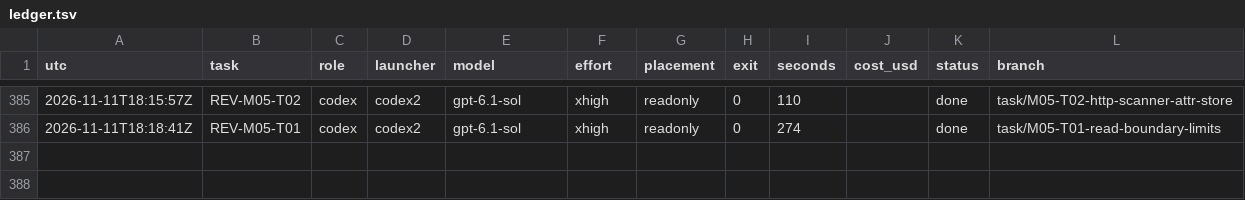
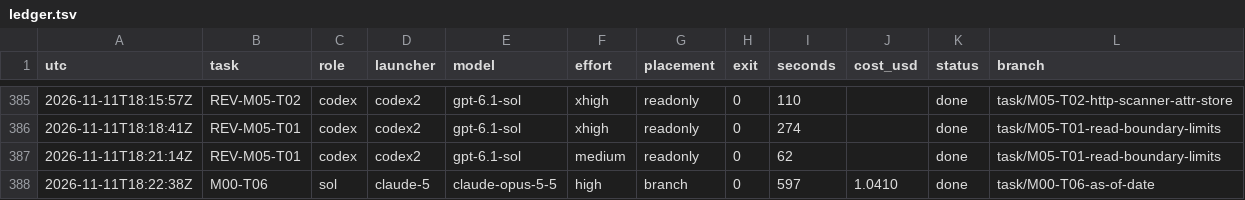
Before and after one commit to magrathean-uk/auditex, a TSV file: .plan/work/ledger.tsv, drawn as a sheet; only a part is shown, gaps mark what is left out; the diff names each change by its address in the sheet, - before the commit and + after, or states it on an @@ line.

Commit message:
chore(plan): checkpoint 24% M00-foundation
M05-T01 merged as e1770c1

```diff
--- a/.plan/work/ledger.tsv
+++ b/.plan/work/ledger.tsv
+row 387: 2026-11-11T18:21:14Z | REV-M05-T01 | codex | codex2 | gpt-6.1-sol | medium | readonly | 0 | 62 |  | done | task/M05-T01-read-boundary-limits
+row 388: 2026-11-11T18:22:38Z | M00-T06 | sol | claude-5 | claude-opus-5-5 | high | branch | 0 | 597 | 1.0410 | done | task/M00-T06-as-of-date
```
Also changed, not shown: 7 other files.
